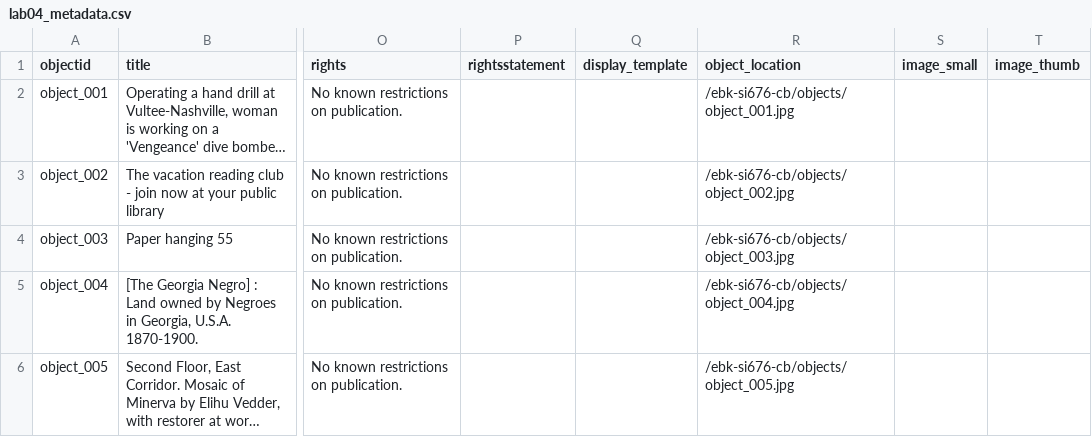
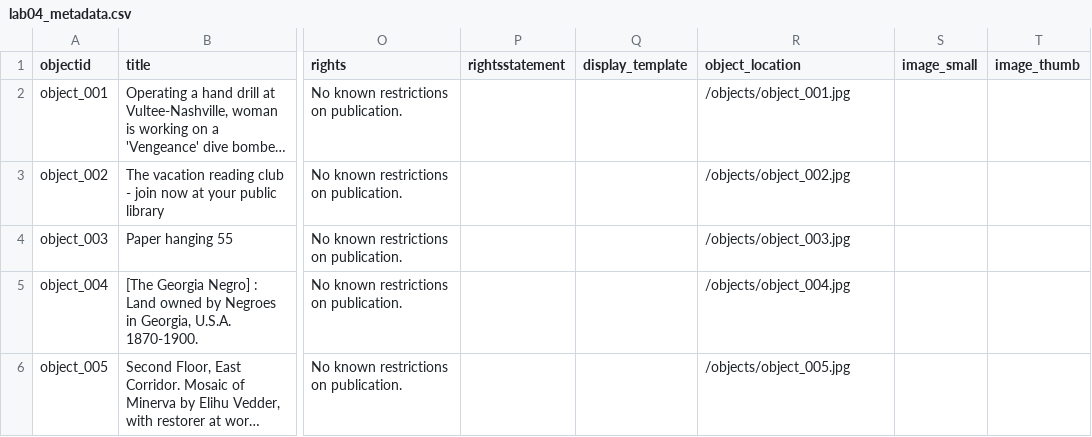
Before and after one commit to ellab-k/ebk-si676-cb, a CSV file: _data/lab04_metadata.csv, drawn as a sheet; only a part is shown, gaps mark what is left out; long unchanged cells end in …; the diff names each change by its address in the sheet, - before the commit and + after, or states it on an @@ line.

Commit message:
corrected filepaths

```diff
--- a/_data/lab04_metadata.csv
+++ b/_data/lab04_metadata.csv
-R2 (object_location): /ebk-si676-cb/objects/object_001.jpg
+R2 (object_location): /objects/object_001.jpg
-R3 (object_location): /ebk-si676-cb/objects/object_002.jpg
+R3 (object_location): /objects/object_002.jpg
-R4 (object_location): /ebk-si676-cb/objects/object_003.jpg
+R4 (object_location): /objects/object_003.jpg
-R5 (object_location): /ebk-si676-cb/objects/object_004.jpg
+R5 (object_location): /objects/object_004.jpg
-R6 (object_location): /ebk-si676-cb/objects/object_005.jpg
+R6 (object_location): /objects/object_005.jpg
```
